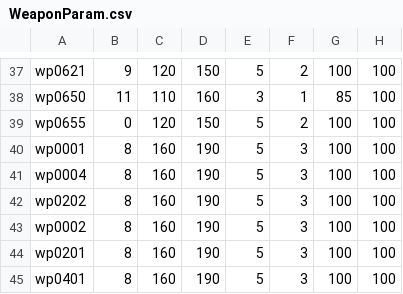
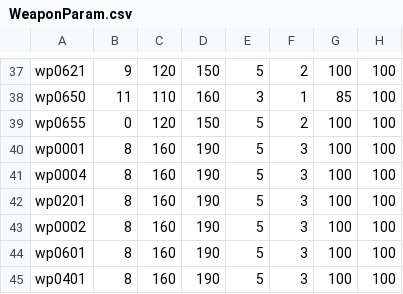
Before and after one commit to EM4Volts/NAWA, a CSV file: yamm_data/core/WeaponParam.csv, drawn as a sheet; only a part is shown, gaps mark what is left out; the diff names each change by its address in the sheet, - before the commit and + after, or states it on an @@ line.

```diff
--- a/yamm_data/core/WeaponParam.csv
+++ b/yamm_data/core/WeaponParam.csv
-A42: wp0202
+A42: wp0201
-A44: wp0201
+A44: wp0601
```
Also changed, not shown: 14 other files.
